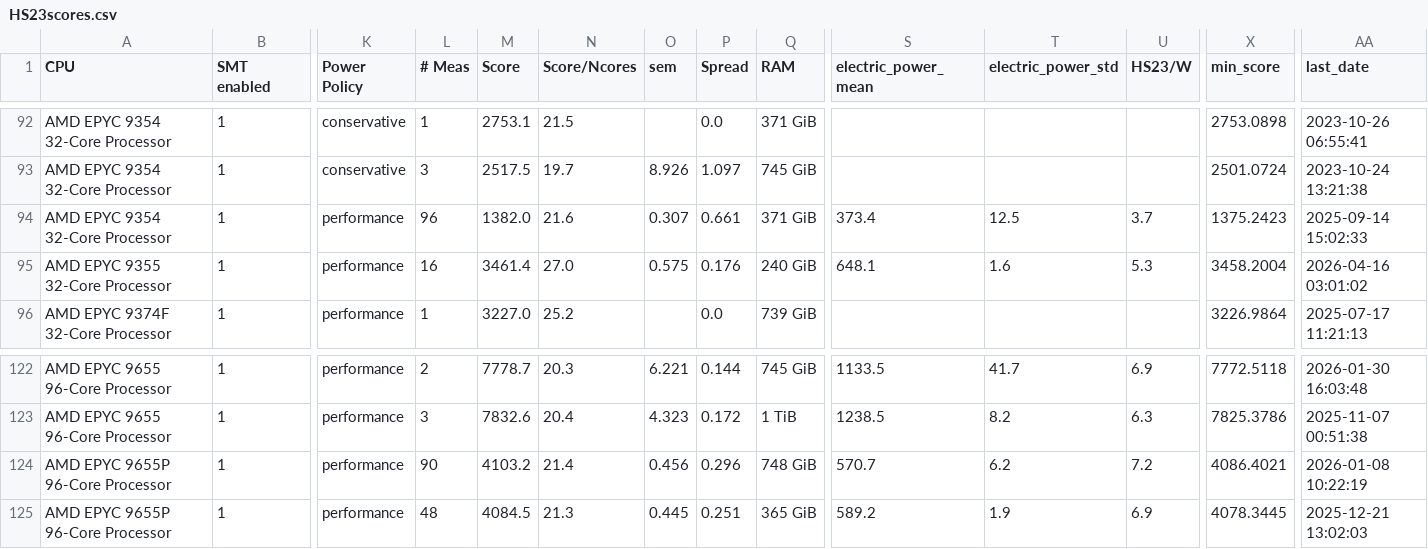
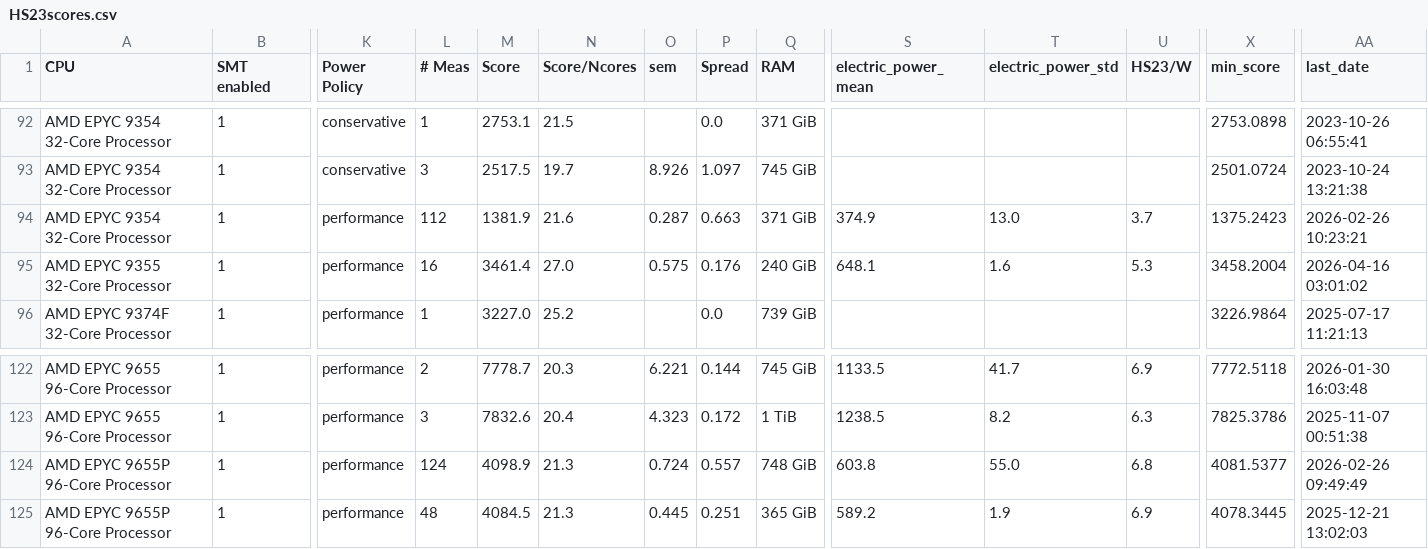
Before and after one commit to HEPiX-Forum/hepix-forum.github.io, a CSV file: _data/HS23scores.csv, drawn as a sheet; only a part is shown, gaps mark what is left out; the diff names each change by its address in the sheet, - before the commit and + after, or states it on an @@ line.

Commit message:
CI job updates HS23 table (https://gitlab.cern.ch/hep-benchmarks/private-tools/-/jobs/73966525)

```diff
--- a/_data/HS23scores.csv
+++ b/_data/HS23scores.csv
-L94 (# Meas): 96
+L94 (# Meas): 112
-M94 (Score): 1382.0
+M94 (Score): 1381.9
-O94 (sem): 0.307
+O94 (sem): 0.287
-P94 (Spread): 0.661
+P94 (Spread): 0.663
-S94 (electric_power_mean): 373.4
+S94 (electric_power_mean): 374.9
-T94 (electric_power_std): 12.5
+T94 (electric_power_std): 13.0
-AA94 (last_date): 2025-09-14 15:02:33
+AA94 (last_date): 2026-02-26 10:23:21
-L124 (# Meas): 90
+L124 (# Meas): 124
-M124 (Score): 4103.2
+M124 (Score): 4098.9
-N124 (Score/Ncores): 21.4
+N124 (Score/Ncores): 21.3
-O124 (sem): 0.456
+O124 (sem): 0.724
-P124 (Spread): 0.296
+P124 (Spread): 0.557
-S124 (electric_power_mean): 570.7
+S124 (electric_power_mean): 603.8
-T124 (electric_power_std): 6.2
+T124 (electric_power_std): 55.0
-U124 (HS23/W): 7.2
+U124 (HS23/W): 6.8
-X124 (min_score): 4086.4021
+X124 (min_score): 4081.5377
-AA124 (last_date): 2026-01-08 10:22:19
+AA124 (last_date): 2026-02-26 09:49:49
```
